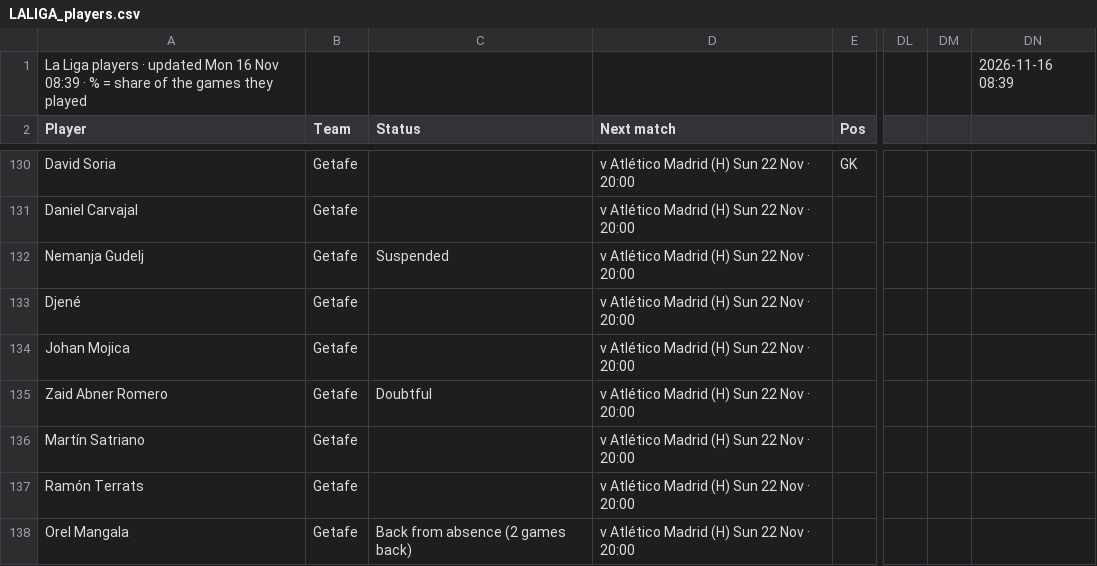
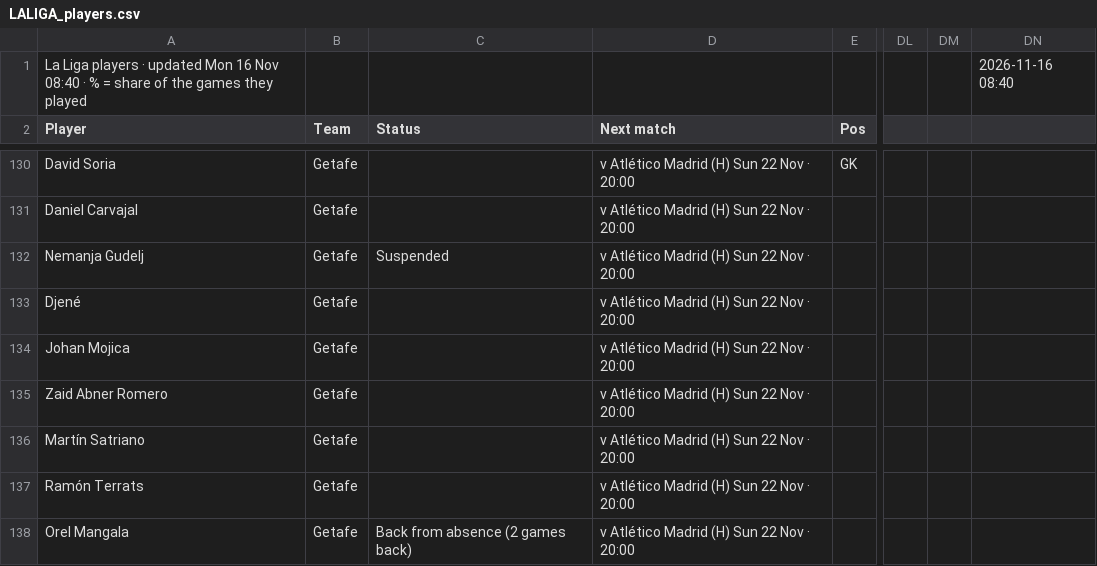
Before and after one commit to 7wilite7/Football-Stats, a CSV file: out/LALIGA_players.csv, drawn as a sheet; only a part is shown, gaps mark what is left out; the diff names each change by its address in the sheet, - before the commit and + after, or states it on an @@ line.

Commit message:
update LALIGA

```diff
--- a/out/LALIGA_players.csv
+++ b/out/LALIGA_players.csv
-A1 (Player): …16 Nov 08:39 · %…
+A1 (Player): …16 Nov 08:40 · %…
-DN1: 2026-11-16 08:39
+DN1: 2026-11-16 08:40
-C135 (Status): Doubtful
+C135 (Status): (empty)
```
Also changed, not shown: out/ALL_PICKS.csv, out/BUNDESLIGA_players.csv, 36 other files.
